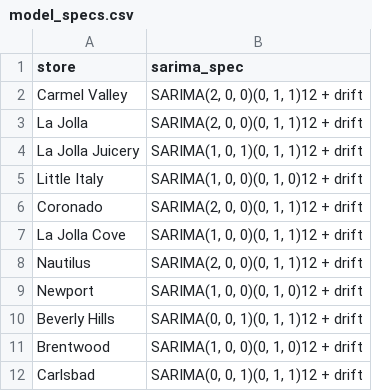
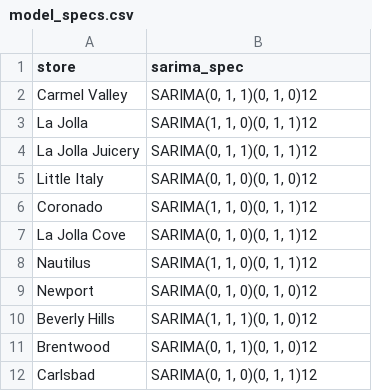
Before and after one commit to MRE-GA/parakeet_forecasts, a CSV file: outputs/model_specs.csv, drawn as a sheet.

```diff
--- a/outputs/model_specs.csv
+++ b/outputs/model_specs.csv
@@ -1,12 +1,12 @@
 store,sarima_spec
-Carmel Valley,"SARIMA(2, 0, 0)(0, 1, 1)12 + drift"
-La Jolla,"SARIMA(2, 0, 0)(0, 1, 1)12 + drift"
-La Jolla Juicery,"SARIMA(1, 0, 1)(0, 1, 1)12 + drift"
-Little Italy,"SARIMA(1, 0, 0)(0, 1, 0)12 + drift"
-Coronado,"SARIMA(2, 0, 0)(0, 1, 1)12 + drift"
-La Jolla Cove,"SARIMA(1, 0, 0)(0, 1, 1)12 + drift"
-Nautilus,"SARIMA(2, 0, 0)(0, 1, 1)12 + drift"
-Newport,"SARIMA(1, 0, 0)(0, 1, 0)12 + drift"
-Beverly Hills,"SARIMA(0, 0, 1)(0, 1, 1)12 + drift"
-Brentwood,"SARIMA(1, 0, 0)(0, 1, 0)12 + drift"
-Carlsbad,"SARIMA(0, 0, 1)(0, 1, 1)12 + drift"
+Carmel Valley,"SARIMA(0, 1, 1)(0, 1, 0)12"
+La Jolla,"SARIMA(1, 1, 0)(0, 1, 1)12"
+La Jolla Juicery,"SARIMA(0, 1, 1)(0, 1, 1)12"
+Little Italy,"SARIMA(0, 1, 0)(0, 1, 0)12"
+Coronado,"SARIMA(1, 1, 0)(0, 1, 1)12"
+La Jolla Cove,"SARIMA(0, 1, 0)(0, 1, 1)12"
+Nautilus,"SARIMA(1, 1, 0)(0, 1, 1)12"
+Newport,"SARIMA(0, 1, 0)(0, 1, 0)12"
+Beverly Hills,"SARIMA(1, 1, 1)(0, 1, 0)12"
+Brentwood,"SARIMA(0, 1, 1)(0, 1, 0)12"
+Carlsbad,"SARIMA(0, 1, 0)(0, 1, 1)12"
```
Also changed, not shown: outputs/forecast_annual.csv, outputs/forecast_brand_month.csv, 21 other files.
